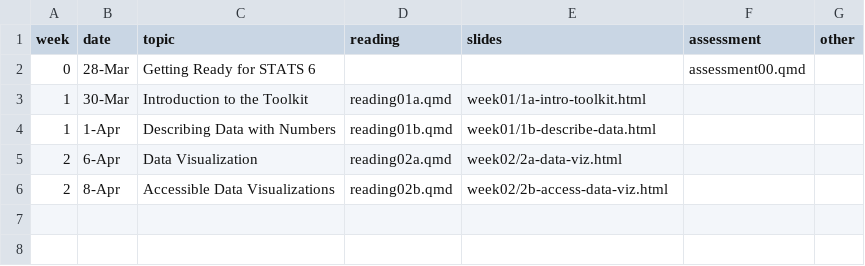
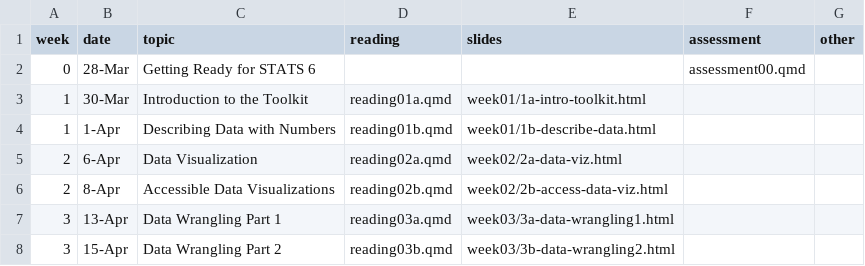
Before and after one commit to stats6-sp26/website, a CSV file: specific-content/schedule.csv, drawn as a sheet.

Commit message:
add week 3

```diff
--- a/specific-content/schedule.csv
+++ b/specific-content/schedule.csv
@@ -6 +6,3 @@
 2,8-Apr,Accessible Data Visualizations,reading02b.qmd,week02/2b-access-data-viz.html,,
+3,13-Apr,Data Wrangling Part 1,reading03a.qmd,week03/3a-data-wrangling1.html,,
+3,15-Apr,Data Wrangling Part 2,reading03b.qmd,week03/3b-data-wrangling2.html,,
```
Also changed, not shown: 7 other files.
